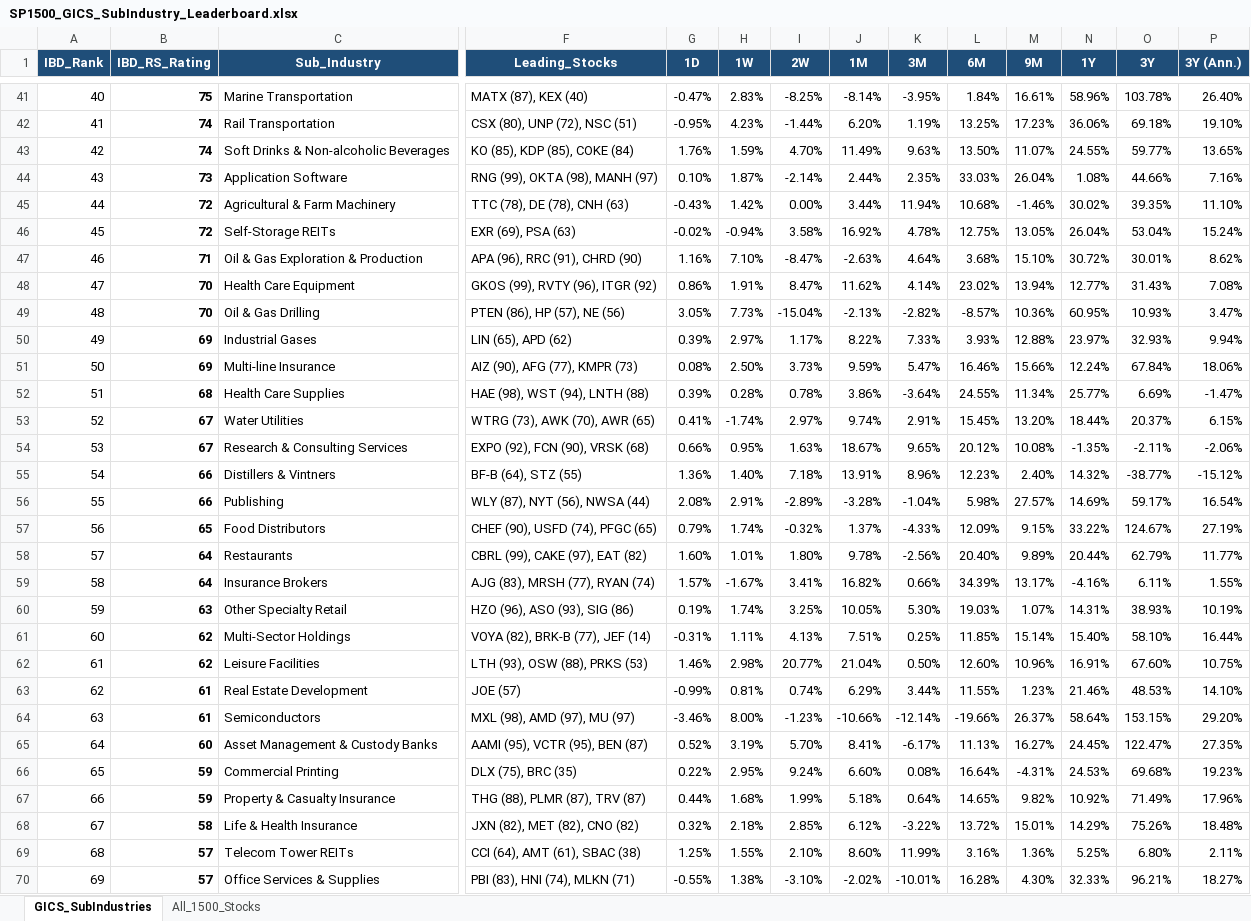
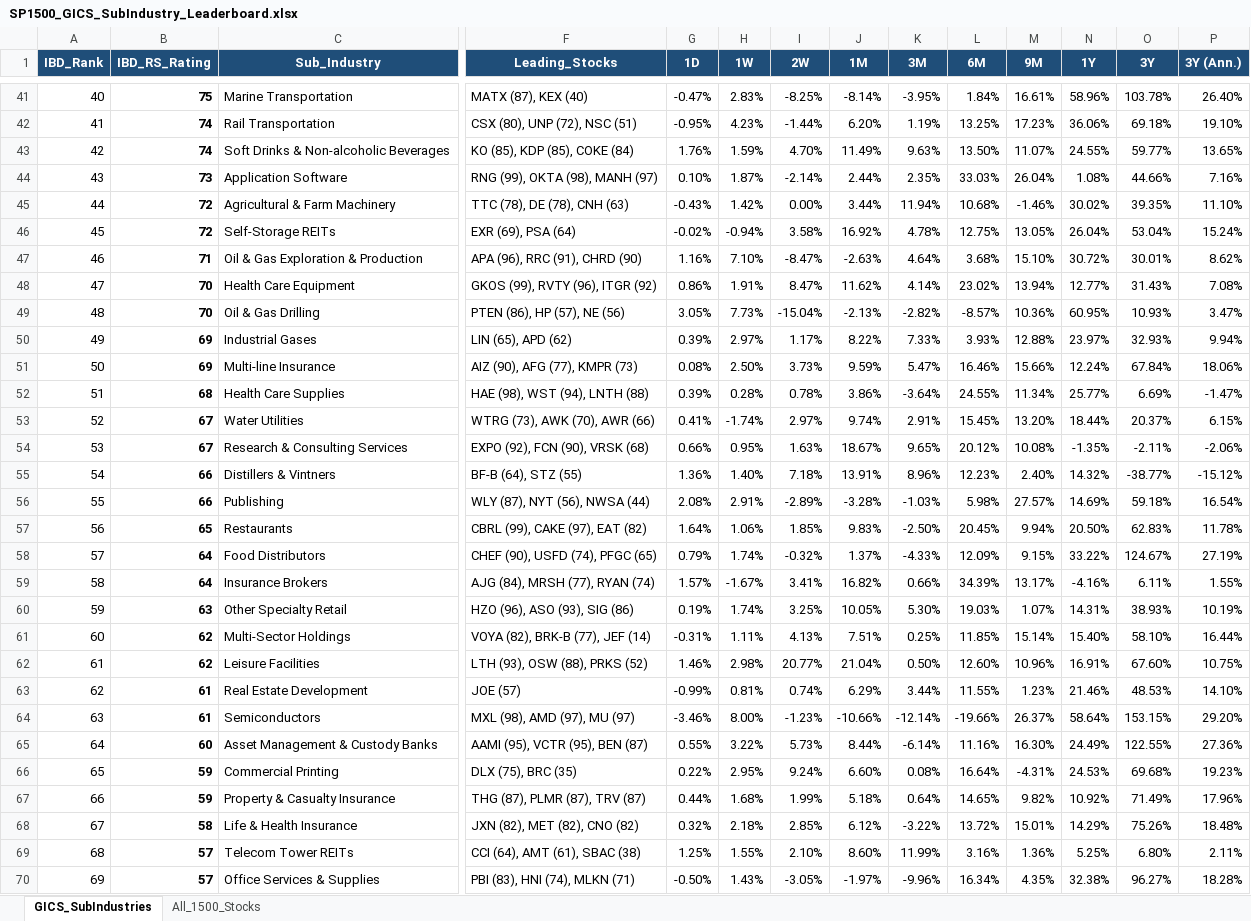
Before and after one commit to Jamesssurfer/GICS1500-Tracker, an Excel workbook: SP1500_GICS_SubIndustry_Leaderboard.xlsx, sheet GICS_SubIndustries, drawn as a sheet; only a part is shown, gaps mark what is left out; values as stored, in another font and other column widths than the file's, no borders; removed rows and columns are numbered as before the commit, all else as after; rows hold the shown columns only; the diff covers the shown part only; the diff names each change by its address in the sheet, - before the commit and + after, or states it on an @@ line.

```diff
--- a/SP1500_GICS_SubIndustry_Leaderboard.xlsx (sheet GICS_SubIndustries)
+++ b/SP1500_GICS_SubIndustry_Leaderboard.xlsx (sheet GICS_SubIndustries)
-F46 (Leading_Stocks): EXR (69), PSA (63)
+F46 (Leading_Stocks): EXR (69), PSA (64)
-F53 (Leading_Stocks): WTRG (73), AWK (70), AWR (65)
+F53 (Leading_Stocks): WTRG (73), AWK (70), AWR (66)
-K56 (3M): -1.04%
+K56 (3M): -1.03%
-O56 (3Y): 59.17%
+O56 (3Y): 59.18%
+row 57: 56 | 65 | Restaurants | CBRL (99), CAKE (97), EAT (82) | 1.64% | 1.06% | 1.85% | 9.83% | -2.50% | 20.45% | 9.94% | 20.50% | 62.83% | 11.78%
-A58 (IBD_Rank): 56
+A58 (IBD_Rank): 57
-B58 (IBD_RS_Rating): 65
+B58 (IBD_RS_Rating): 64
-row 58: 57 | 64 | Restaurants | CBRL (99), CAKE (97), EAT (82) | 1.60% | 1.01% | 1.80% | 9.78% | -2.56% | 20.40% | 9.89% | 20.44% | 62.79% | 11.77%
-F59 (Leading_Stocks): AJG (83), MRSH (77), RYAN (74)
+F59 (Leading_Stocks): AJG (84), MRSH (77), RYAN (74)
-F62 (Leading_Stocks): LTH (93), OSW (88), PRKS (53)
+F62 (Leading_Stocks): LTH (93), OSW (88), PRKS (52)
-G65 (1D): 0.52%
+G65 (1D): 0.55%
-H65 (1W): 3.19%
+H65 (1W): 3.22%
-I65 (2W): 5.70%
+I65 (2W): 5.73%
-J65 (1M): 8.41%
+J65 (1M): 8.44%
-K65 (3M): -6.17%
+K65 (3M): -6.14%
-L65 (6M): 11.13%
+L65 (6M): 11.16%
-M65 (9M): 16.27%
+M65 (9M): 16.30%
-N65 (1Y): 24.45%
+N65 (1Y): 24.49%
-O65 (3Y): 122.47%
+O65 (3Y): 122.55%
-P65 (3Y (Ann.)): 27.35%
+P65 (3Y (Ann.)): 27.36%
-F67 (Leading_Stocks): THG (88), PLMR (87), TRV (87)
+F67 (Leading_Stocks): THG (87), PLMR (87), TRV (87)
-G70 (1D): -0.55%
+G70 (1D): -0.50%
-H70 (1W): 1.38%
+H70 (1W): 1.43%
-I70 (2W): -3.10%
+I70 (2W): -3.05%
-J70 (1M): -2.02%
+J70 (1M): -1.97%
-K70 (3M): -10.01%
+K70 (3M): -9.96%
-L70 (6M): 16.28%
+L70 (6M): 16.34%
-M70 (9M): 4.30%
+M70 (9M): 4.35%
-N70 (1Y): 32.33%
+N70 (1Y): 32.38%
-O70 (3Y): 96.21%
+O70 (3Y): 96.27%
-P70 (3Y (Ann.)): 18.27%
+P70 (3Y (Ann.)): 18.28%
```
Also changed, not shown: 7 added rows, 7 removed rows and 266 edited cells elsewhere in this sheet, sheet All_1500_Stocks.
